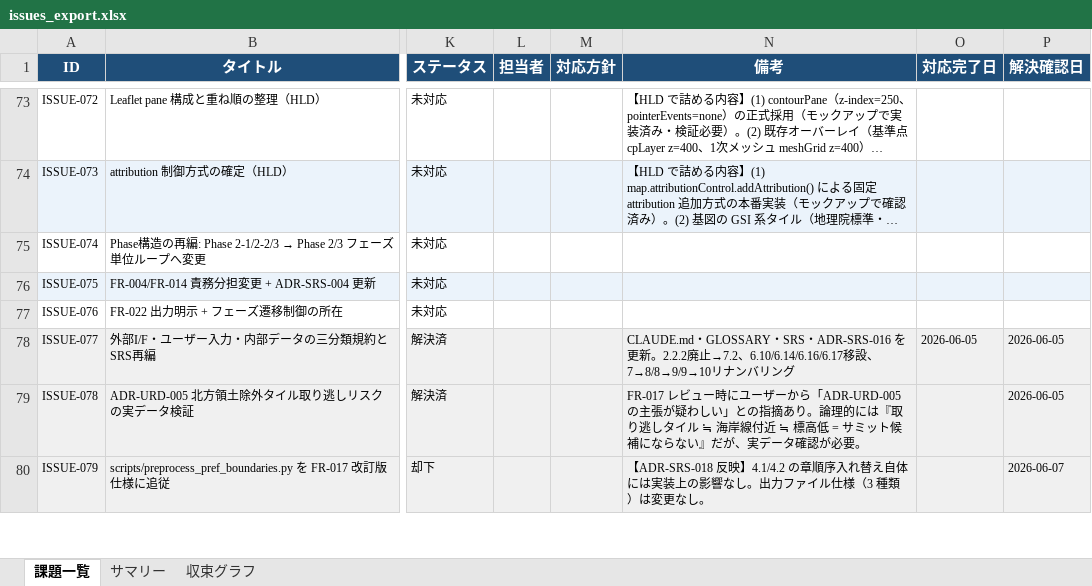
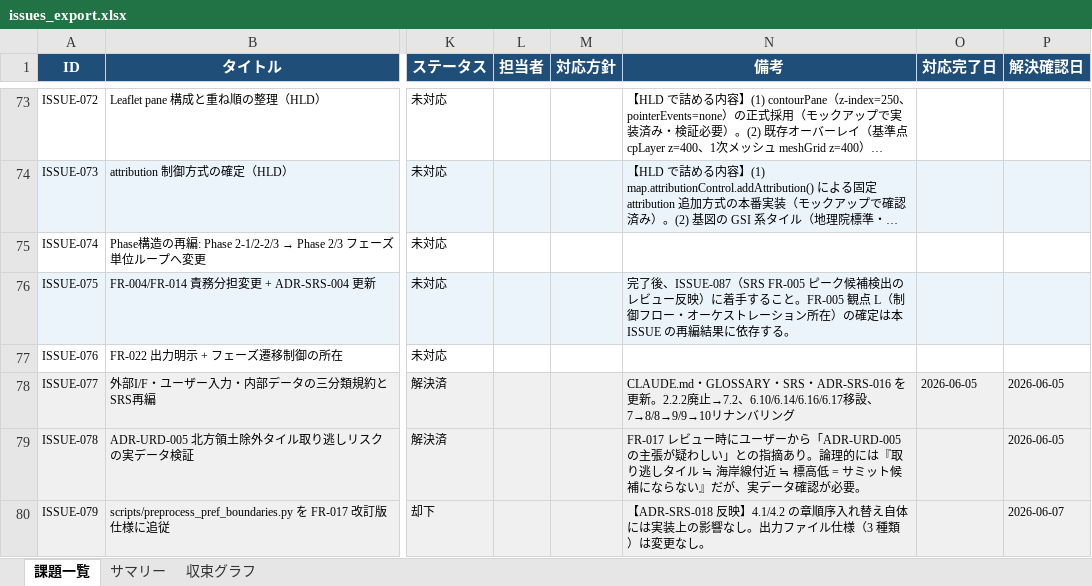
Before and after one commit to JJ1XGO/findsummits, an Excel workbook: mgmt/tracker/reports/issues_export.xlsx, sheet 課題一覧, drawn as a sheet; only a part is shown, gaps mark what is left out; long unchanged cells end in …; values as stored, in another font and other column widths than the file's, no borders; the diff covers the shown part only; the diff names each change by its address in the sheet, - before the commit and + after, or states it on an @@ line.

```diff
--- a/mgmt/tracker/reports/issues_export.xlsx (sheet 課題一覧)
+++ b/mgmt/tracker/reports/issues_export.xlsx (sheet 課題一覧)
-N76 (備考): (empty)
+N76 (備考): 完了後、ISSUE-087（SRS FR-005 ピーク候補検出のレビュー反映）に着手すること。FR-005 観点 L（制御フロー・オーケストレーション所在）の確定は本 ISSUE の再編結果に依存する。
```
Also changed, not shown: 1 added row elsewhere in this sheet, sheet サマリー, sheet 収束グラフ, charts or pictures, 2 other files.
